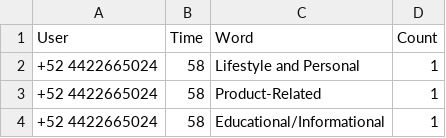
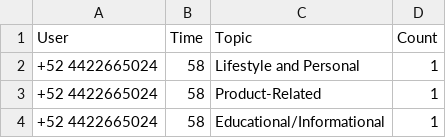
Before and after one commit to dengxw66/MKT_data_mining, a CSV file: Multimodal/image2text/output/user_time_topic_distribution.csv, drawn as a sheet; only a part is shown.

Commit message:
readme

```diff
--- a/Multimodal/image2text/output/user_time_topic_distribution.csv
+++ b/Multimodal/image2text/output/user_time_topic_distribution.csv
@@ -1,2 +1,2 @@
-User,Time,Word,Count
+User,Time,Topic,Count
 +52 4422665024,58,Lifestyle and Personal,1
```
